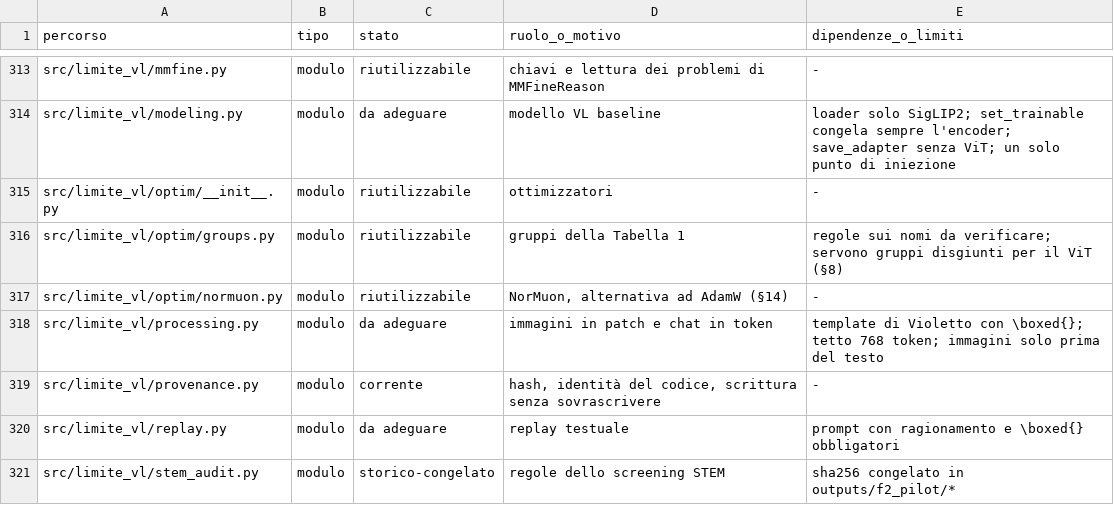
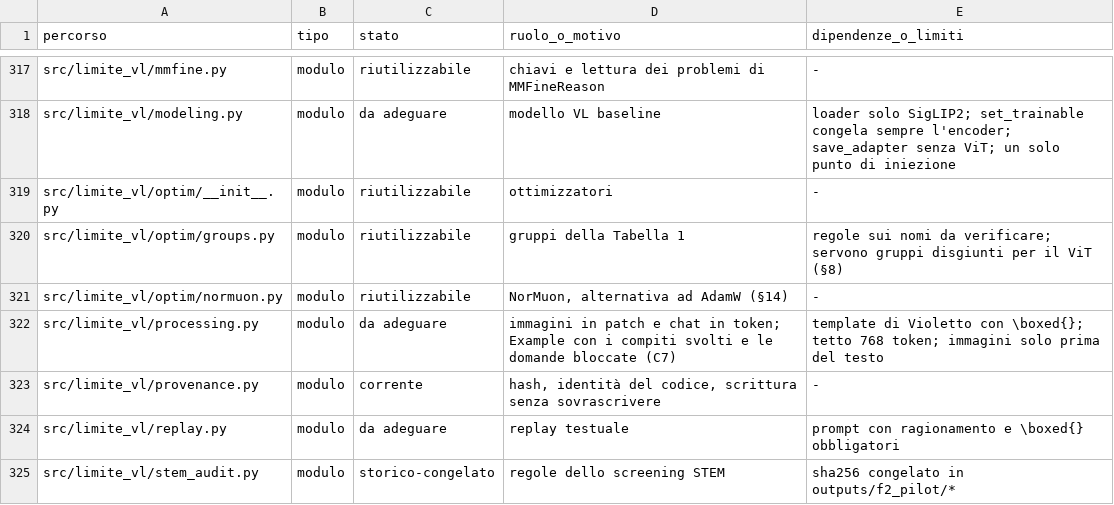
Before and after one commit to akira-n-28/vision_limite, a TSV file: docs/REPOSITORY_INDEX.tsv, drawn as a sheet; only a part is shown, gaps mark what is left out; the diff covers the shown part only.

```diff
--- a/docs/REPOSITORY_INDEX.tsv
+++ b/docs/REPOSITORY_INDEX.tsv
@@ -317,3 +321,3 @@ src/limite_vl/optim/groups.py	modulo	riutilizzabile	gruppi della Tabella 1	regol
 src/limite_vl/optim/normuon.py	modulo	riutilizzabile	NorMuon, alternativa ad AdamW (§14)	-
-src/limite_vl/processing.py	modulo	da adeguare	immagini in patch e chat in token	template di Violetto con \boxed{}; tetto 768 token; immagini solo prima del testo
+src/limite_vl/processing.py	modulo	da adeguare	immagini in patch e chat in token; Example con i compiti svolti e le domande bloccate (C7)	template di Violetto con \boxed{}; tetto 768 token; immagini solo prima del testo
 src/limite_vl/provenance.py	modulo	corrente	hash, identità del codice, scrittura senza sovrascrivere	-
```
Also changed, not shown: 5 added rows and 9 edited cells elsewhere in this file, docs/ARTIFACT_INVENTORY.tsv, runs/ledger.tsv, 7 other files.
